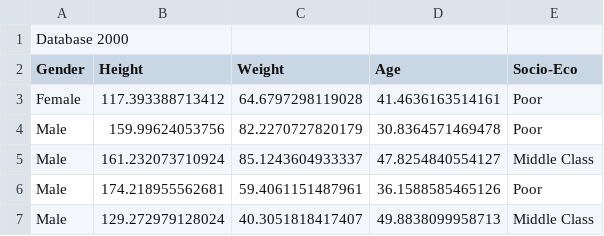
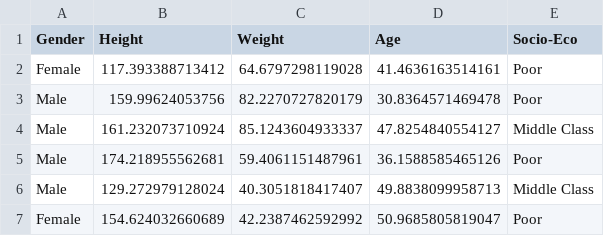
Before and after one commit to DulceRosario/resources, a CSV file: data.csv, drawn as a sheet; only a part is shown; the shorter side is filled out with more unchanged rows.

Commit message:
Update data.csv

```diff
--- a/data.csv
+++ b/data.csv
@@ -1,2 +1 @@
-Database 2000
 Gender|Height|Weight|Age|Socio-Eco
```
